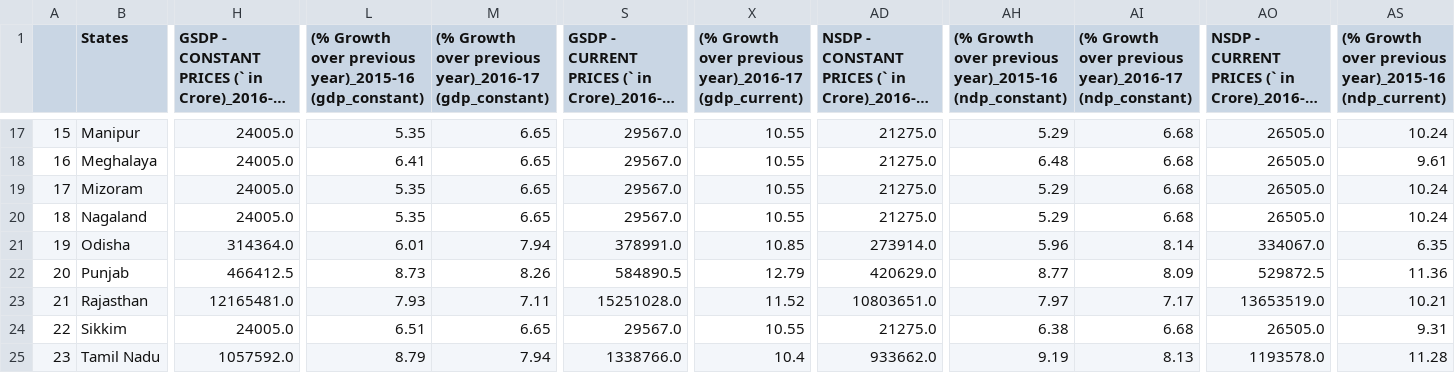
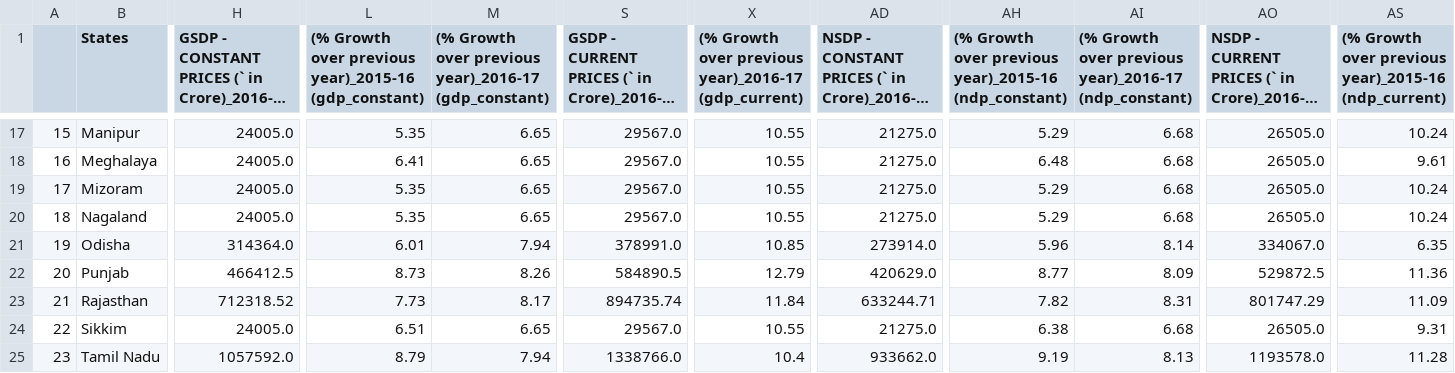
Before and after one commit to djoij/Assignment-1, a CSV file: datagov/Economy/economy_merge.csv, drawn as a sheet; only a part is shown, gaps mark what is left out; long unchanged cells end in …; the diff covers the shown part only; the diff names each change by its address in the sheet, - before the commit and + after, or states it on an @@ line.

```diff
--- a/datagov/Economy/economy_merge.csv
+++ b/datagov/Economy/economy_merge.csv
-H23: 12165481.0
+H23: 712318.52
-L23: 7.93
+L23: 7.73
-M23: 7.11
+M23: 8.17
-S23: 15251028.0
+S23: 894735.74
-X23: 11.52
+X23: 11.84
-AD23: 10803651.0
+AD23: 633244.71
-AH23: 7.97
+AH23: 7.82
-AI23: 7.17
+AI23: 8.31
-AO23: 13653519.0
+AO23: 801747.29
-AS23: 10.21
+AS23: 11.09
```
Also changed, not shown: 1 added row, 2 removed rows and 67 edited cells elsewhere in this file, datagov/Education/mergedata.csv, 14 other files.
